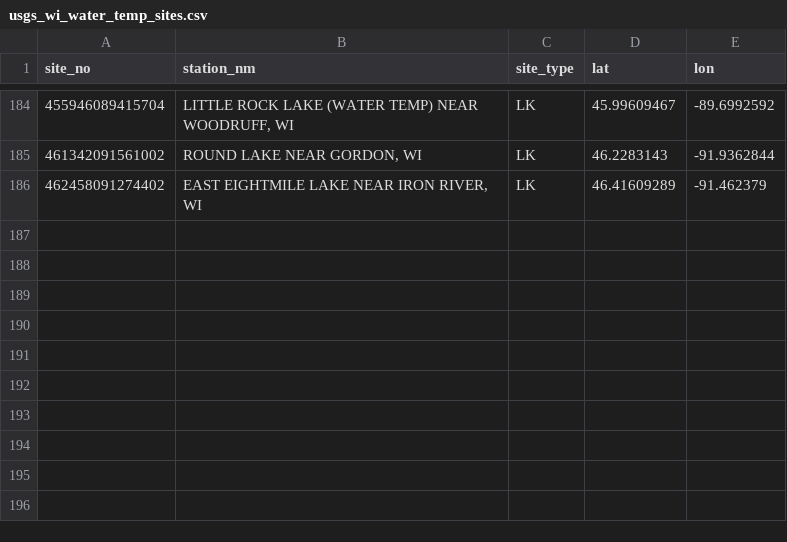
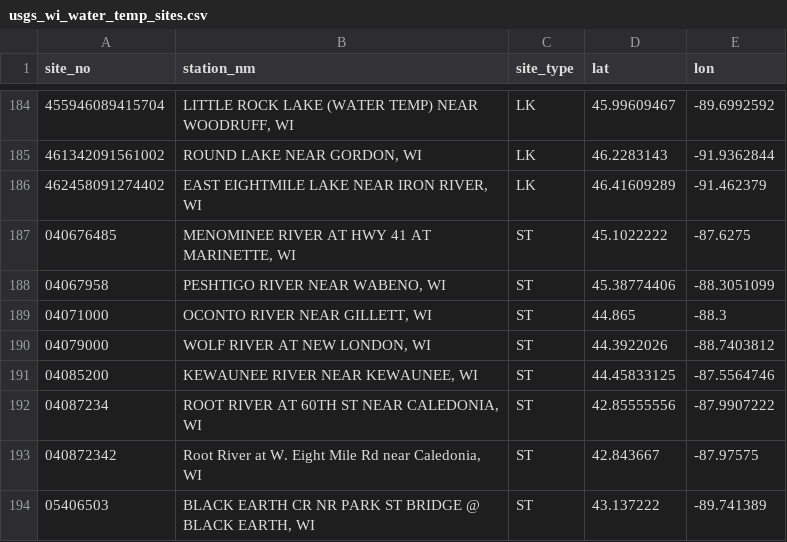
Before and after one commit to jsopa1/fishin, a CSV file: data/v1/usgs_wi_water_temp_sites.csv, drawn as a sheet; only a part is shown, gaps mark what is left out; the diff names each change by its address in the sheet, - before the commit and + after, or states it on an @@ line.

```diff
--- a/data/v1/usgs_wi_water_temp_sites.csv
+++ b/data/v1/usgs_wi_water_temp_sites.csv
+row 187: 040676485 | MENOMINEE RIVER AT HWY 41 AT MARINETTE, WI | ST | 45.1022222 | -87.6275
+row 188: 04067958 | PESHTIGO RIVER NEAR WABENO, WI | ST | 45.38774406 | -88.3051099
+row 189: 04071000 | OCONTO RIVER NEAR GILLETT, WI | ST | 44.865 | -88.3
+row 190: 04079000 | WOLF RIVER AT NEW LONDON, WI | ST | 44.3922026 | -88.7403812
+row 191: 04085200 | KEWAUNEE RIVER NEAR KEWAUNEE, WI | ST | 44.45833125 | -87.5564746
+row 192: 04087234 | ROOT RIVER AT 60TH ST NEAR CALEDONIA, WI | ST | 42.85555556 | -87.9907222
+row 193: 040872342 | Root River at W. Eight Mile Rd near Caledonia, WI | ST | 42.843667 | -87.97575
+row 194: 05406503 | BLACK EARTH CR NR PARK ST BRIDGE @ BLACK EARTH, WI | ST | 43.137222 | -89.741389
```
Also changed, not shown: 5 other files.
